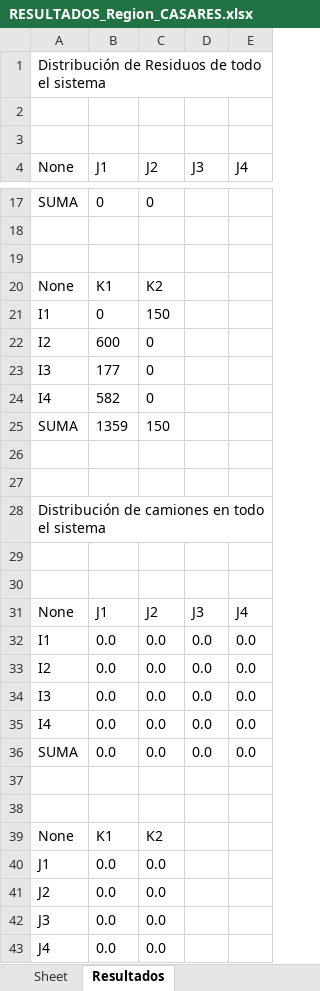
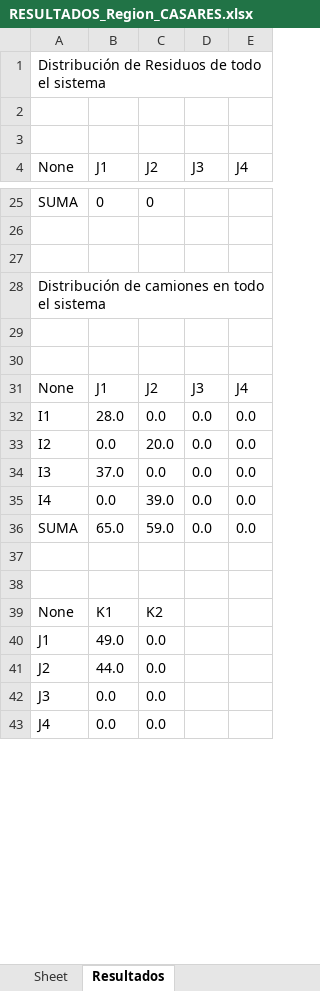
Before and after one commit to PanchoGatti/lome_python, an Excel workbook: RESULTADOS_Region_CASARES.xlsx, sheet Resultados, drawn as a sheet; only a part is shown, gaps mark what is left out; values as stored, in another font and other column widths than the file's, no borders; removed rows and columns are numbered as before the commit, all else as after; the diff covers the shown part only; the diff names each change by its address in the sheet, - before the commit and + after, or states it on an @@ line.

```diff
--- a/RESULTADOS_Region_CASARES.xlsx (sheet Resultados)
+++ b/RESULTADOS_Region_CASARES.xlsx (sheet Resultados)
@@ row 20 moved to row 12: None @@
-row 21: I1 | 0 | 150
-row 22: I2 | 600 | 0
-row 23: I3 | 177 | 0
-row 24: I4 | 582 | 0
-row 25: SUMA | 1359 | 150
-row 26: (empty)
-row 27: (empty)
-B32 (J1): 0.0
+B32 (J1): 28.0
-C33 (J2): 0.0
+C33 (J2): 20.0
-B34 (J1): 0.0
+B34 (J1): 37.0
-C35 (J2): 0.0
+C35 (J2): 39.0
-B36 (J1): 0.0
+B36 (J1): 65.0
-C36 (J2): 0.0
+C36 (J2): 59.0
-B40 (J1): 0.0
+B40 (J1): 49.0
-B41 (J1): 0.0
+B41 (J1): 44.0
```
Also changed, not shown: 7 added rows and 26 edited cells elsewhere in this sheet, Backup/modelo.xlsm, modelo.xlsm, 2 other files.
